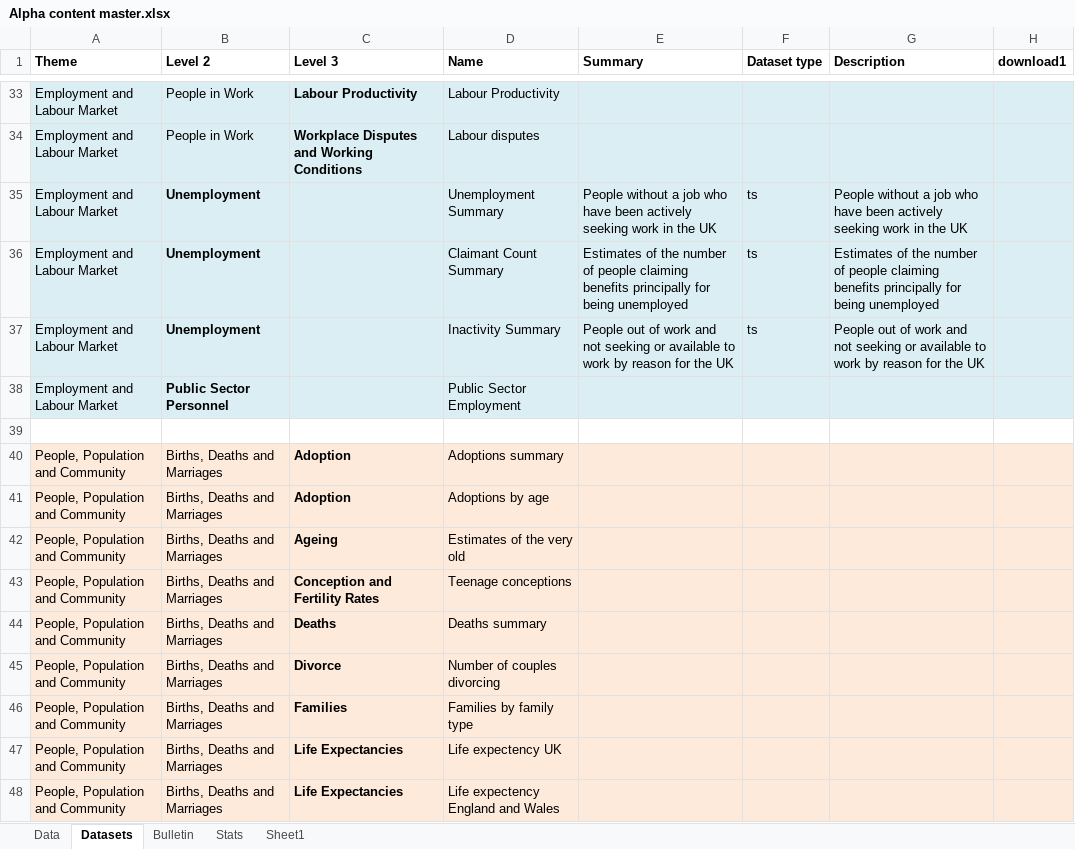
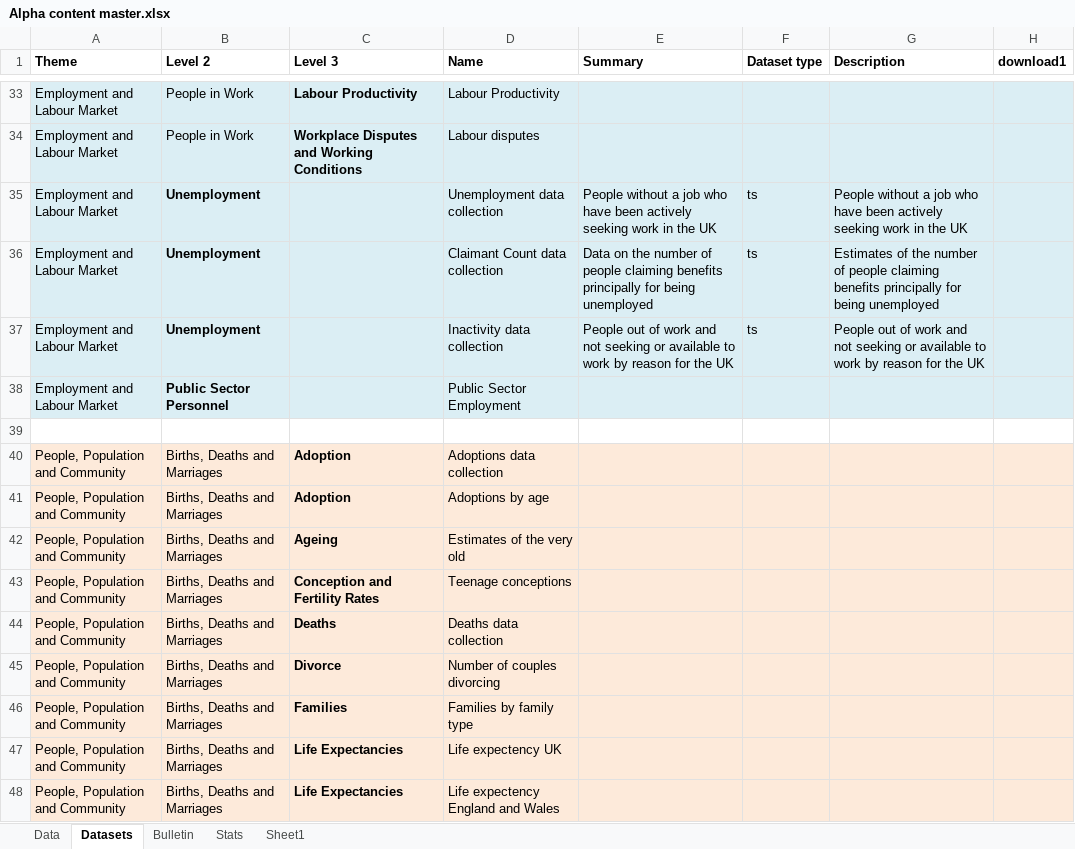
Before and after one commit to ONSdigital/tredegar, an Excel workbook: src/main/resources/Alpha content master.xlsx, sheet Datasets, drawn as a sheet; only a part is shown, gaps mark what is left out; values as stored, in another font and other column widths than the file's, no borders; the diff covers the shown part only; the diff names each change by its address in the sheet, - before the commit and + after, or states it on an @@ line.

```diff
--- a/src/main/resources/Alpha content master.xlsx (sheet Datasets)
+++ b/src/main/resources/Alpha content master.xlsx (sheet Datasets)
-D35 (Name): Unemployment Summary
+D35 (Name): Unemployment data collection
-D36 (Name): Claimant Count Summary
+D36 (Name): Claimant Count data collection
-E36 (Summary): Estimates of the number…
+E36 (Summary): Data on the number…
-D37 (Name): Inactivity Summary
+D37 (Name): Inactivity data collection
-D40 (Name): Adoptions summary
+D40 (Name): Adoptions data collection
-D44 (Name): Deaths summary
+D44 (Name): Deaths data collection
```
Also changed, not shown: 14 edited cells elsewhere in this sheet, sheet Data, sheet Bulletin, sheet Stats.
